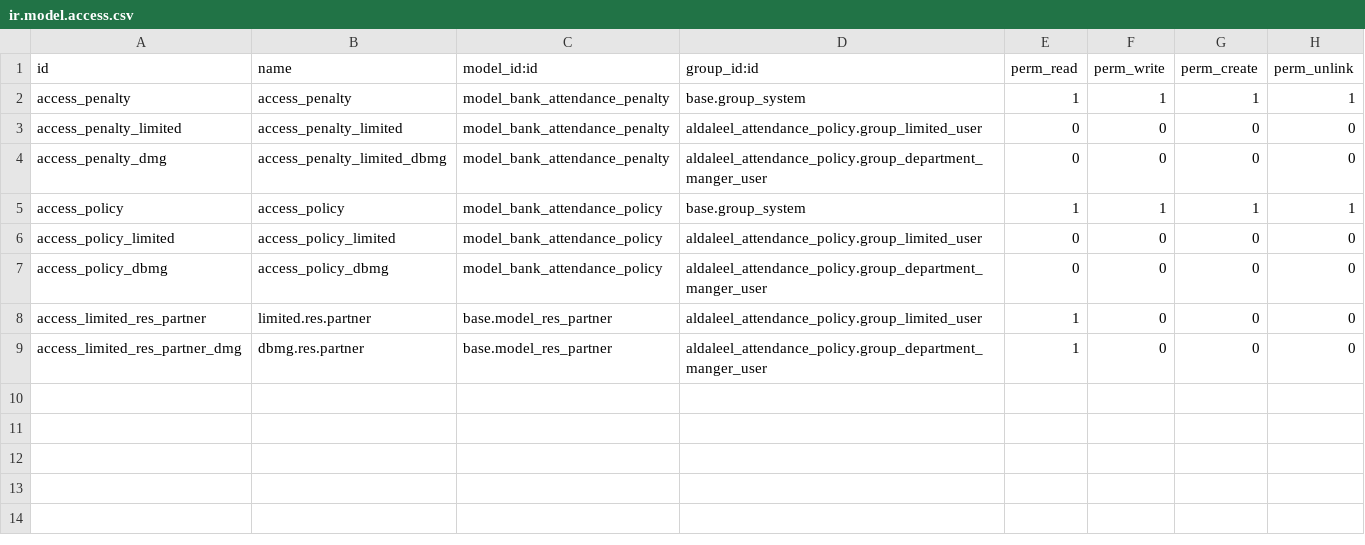
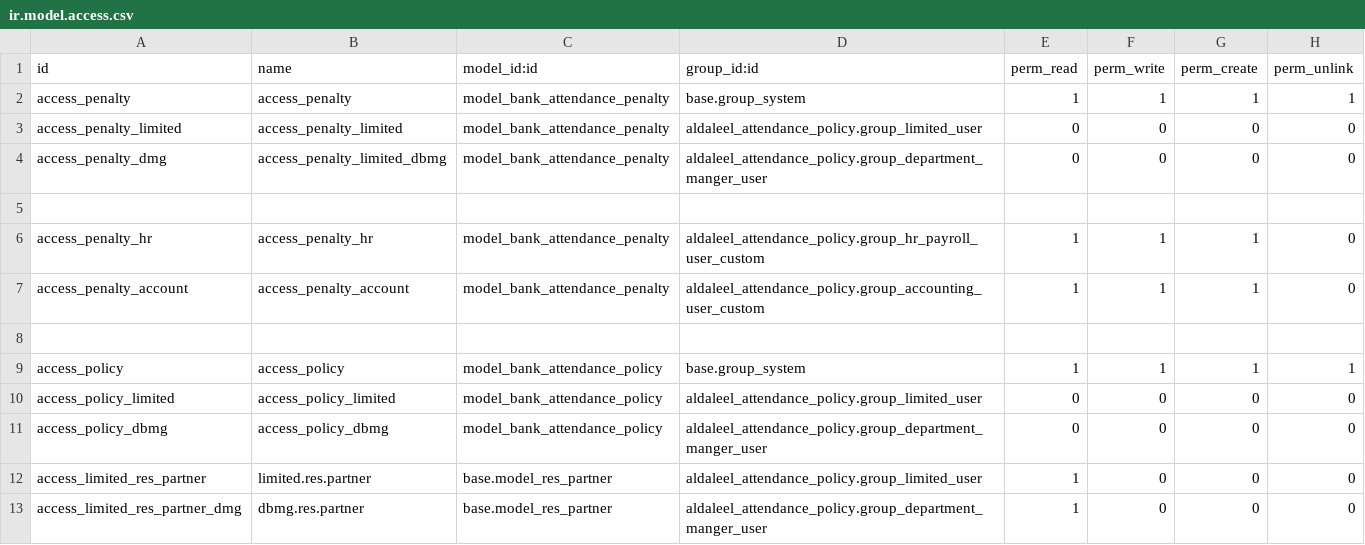
Before and after one commit to elsaddik/aldaleel, a CSV file: aldaleel_attendance_policy/security/ir.model.access.csv, drawn as a sheet; the diff names each change by its address in the sheet, - before the commit and + after, or states it on an @@ line.

```diff
--- a/aldaleel_attendance_policy/security/ir.model.access.csv
+++ b/aldaleel_attendance_policy/security/ir.model.access.csv
+row 5: (empty)
+row 6: access_penalty_hr | access_penalty_hr | model_bank_attendance_penalty | aldaleel_attendance_policy.group_hr_payroll_user_custom | 1 | 1 | 1 | 0
+row 7: access_penalty_account | access_penalty_account | model_bank_attendance_penalty | aldaleel_attendance_policy.group_accounting_user_custom | 1 | 1 | 1 | 0
+row 8: (empty)
```
Also changed, not shown: 7 other files.
